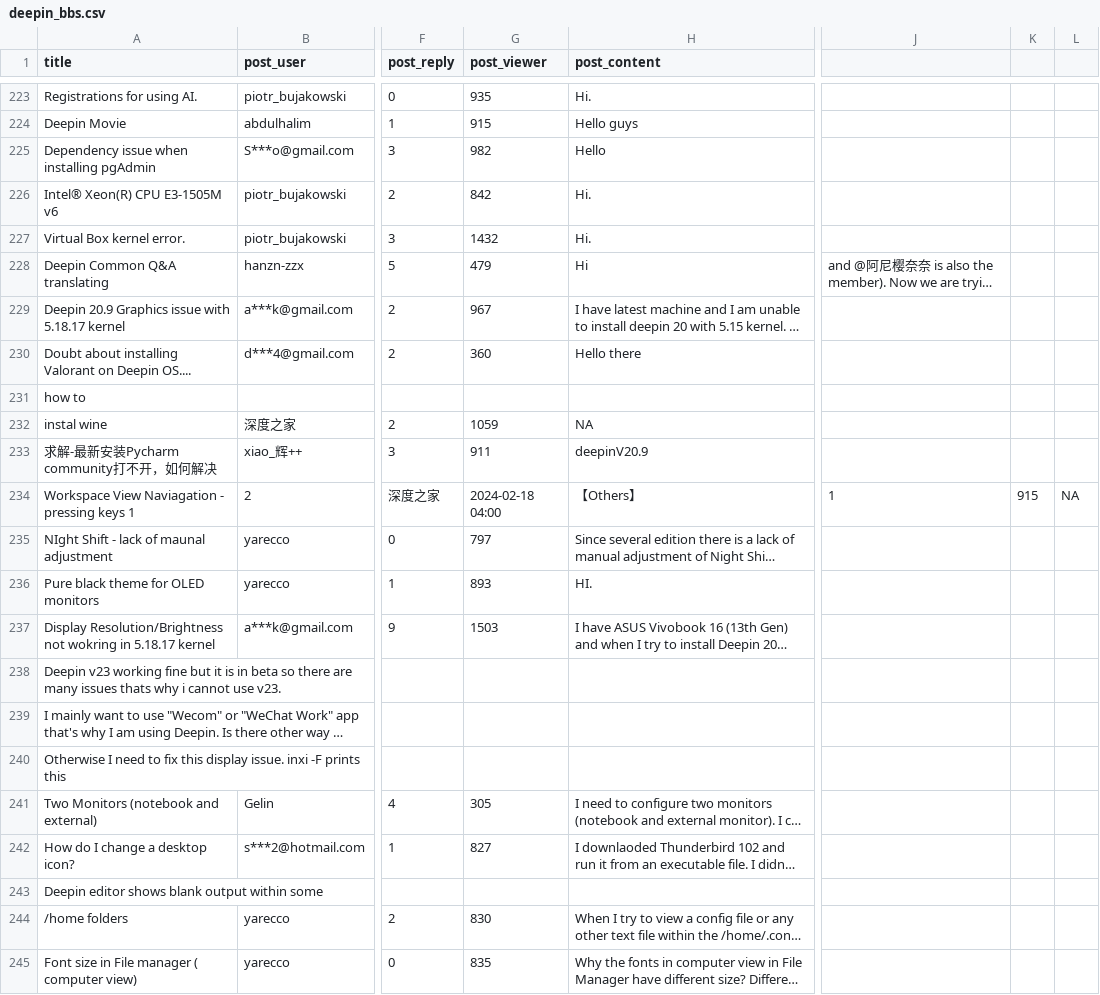
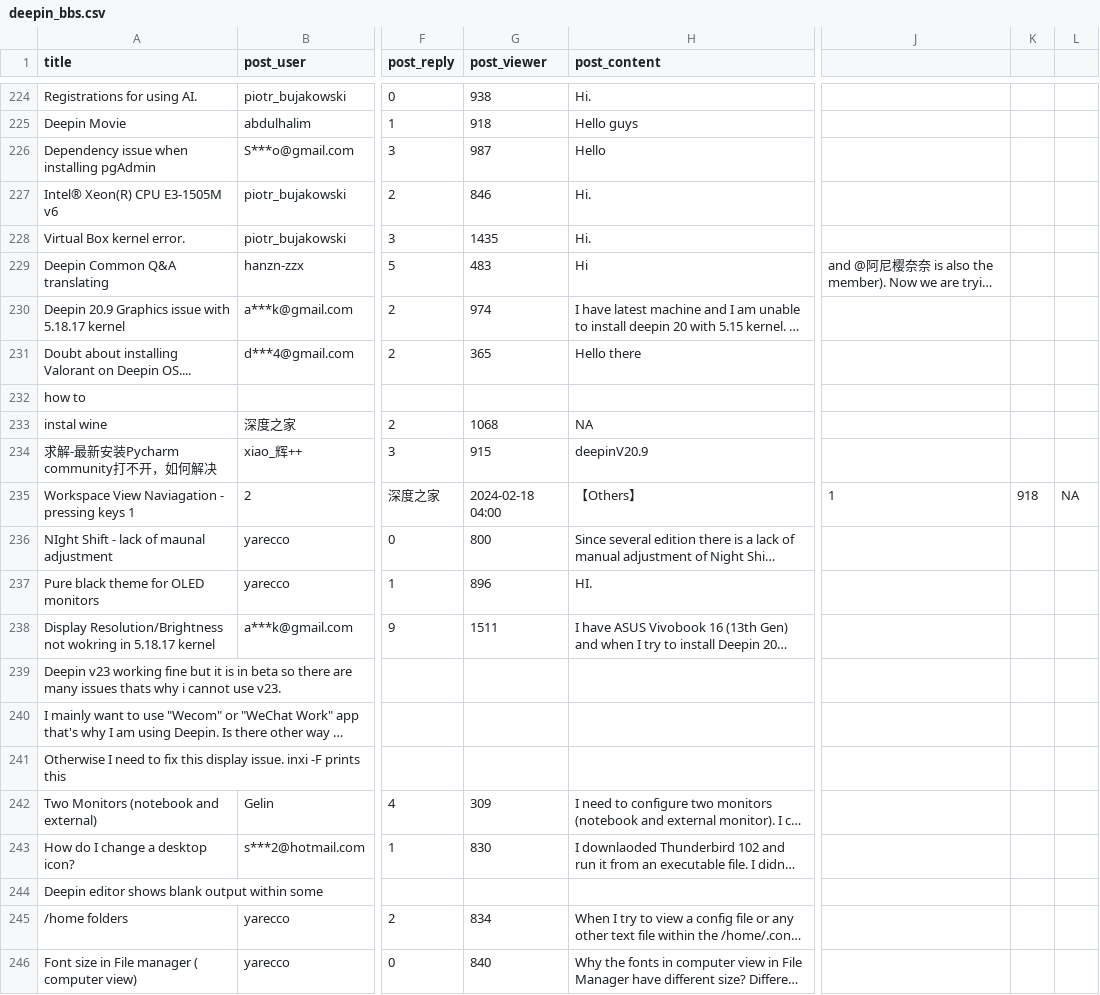
Before and after one commit to rainoffallingstar/dpbbs-rss, a CSV file: R/deepin_bbs.csv, drawn as a sheet; only a part is shown, gaps mark what is left out; long unchanged cells end in …; addresses are those after the commit; the diff covers the shown part only; the diff names each change by its address in the sheet, - before the commit and + after, or states it on an @@ line.

```diff
--- a/R/deepin_bbs.csv
+++ b/R/deepin_bbs.csv
-G224 (post_viewer): 935
+G224 (post_viewer): 938
-G225 (post_viewer): 915
+G225 (post_viewer): 918
-G226 (post_viewer): 982
+G226 (post_viewer): 987
-G227 (post_viewer): 842
+G227 (post_viewer): 846
-G228 (post_viewer): 1432
+G228 (post_viewer): 1435
-G229 (post_viewer): 479
+G229 (post_viewer): 483
-G230 (post_viewer): 967
+G230 (post_viewer): 974
-G231 (post_viewer): 360
+G231 (post_viewer): 365
-G233 (post_viewer): 1059
+G233 (post_viewer): 1068
-G234 (post_viewer): 911
+G234 (post_viewer): 915
-K235: 915
+K235: 918
-G236 (post_viewer): 797
+G236 (post_viewer): 800
-G237 (post_viewer): 893
+G237 (post_viewer): 896
-G238 (post_viewer): 1503
+G238 (post_viewer): 1511
-G242 (post_viewer): 305
+G242 (post_viewer): 309
-G243 (post_viewer): 827
+G243 (post_viewer): 830
-G245 (post_viewer): 830
+G245 (post_viewer): 834
-G246 (post_viewer): 835
+G246 (post_viewer): 840
```
Also changed, not shown: 1 added row and 21 edited cells elsewhere in this file, 8 other files.
